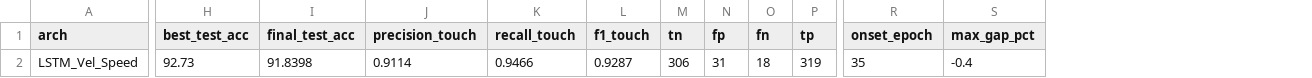
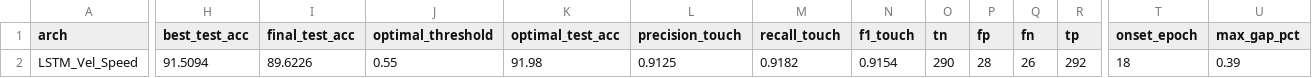
Before and after one commit to LahiruDilhara/research, a CSV file: mediapipeDetector/deepLearningModels/results/lstm_vel_speed.csv, drawn as a sheet; only a part is shown, gaps mark what is left out; addresses are those after the commit; the diff covers the shown part only; the diff names each change by its address in the sheet, - before the commit and + after, or states it on an @@ line.

```diff
--- a/mediapipeDetector/deepLearningModels/results/lstm_vel_speed.csv
+++ b/mediapipeDetector/deepLearningModels/results/lstm_vel_speed.csv
+column J (optimal_threshold), row 2: 0.55
+column K (optimal_test_acc), row 2: 91.98
-H2 (best_test_acc): 92.73
+H2 (best_test_acc): 91.5094
-I2 (final_test_acc): 91.8398
+I2 (final_test_acc): 89.6226
-L2 (precision_touch): 0.9114
+L2 (precision_touch): 0.9125
-M2 (recall_touch): 0.9466
+M2 (recall_touch): 0.9182
-N2 (f1_touch): 0.9287
+N2 (f1_touch): 0.9154
-O2 (tn): 306
+O2 (tn): 290
-P2 (fp): 31
+P2 (fp): 28
-Q2 (fn): 18
+Q2 (fn): 26
-R2 (tp): 319
+R2 (tp): 292
-T2 (onset_epoch): 35
+T2 (onset_epoch): 18
-U2 (max_gap_pct): -0.4
+U2 (max_gap_pct): 0.39
```
Also changed, not shown: 1 edited cell elsewhere in this file, mediapipeDetector/deepLearningModels/results/lstm_all_joints_vel.csv, mediapipeDetector/deepLearningModels/results/lstm_combined.csv, 32 other files.
